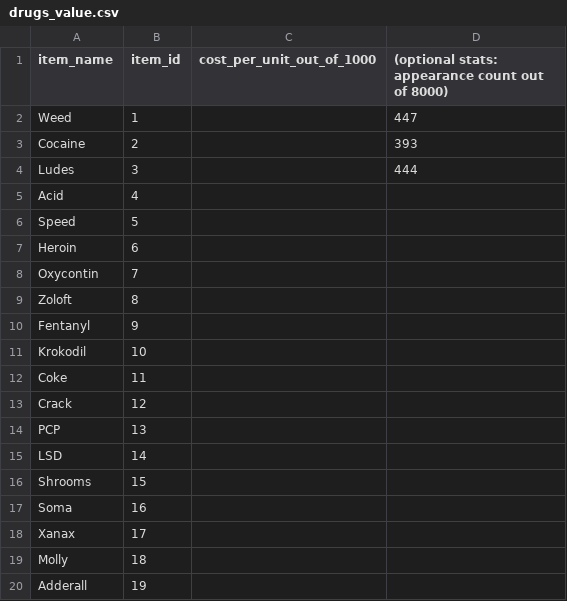
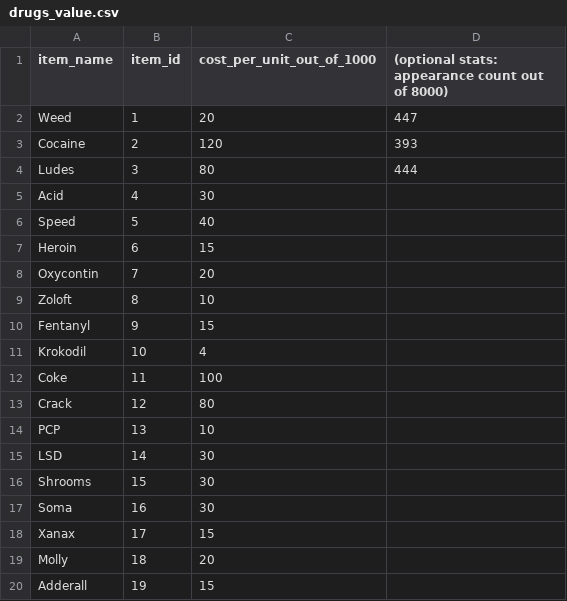
Before and after one commit to dopedao/RYO, a CSV file: mappings/drugs_value.csv, drawn as a sheet.

```diff
--- a/mappings/drugs_value.csv
+++ b/mappings/drugs_value.csv
@@ -1,20 +1,20 @@
 item_name,item_id,cost_per_unit_out_of_1000,(optional stats: appearance count out of 8000)
-"Weed",1,,447
-"Cocaine",2,,393
-"Ludes",3,,444
-"Acid",4,,
-"Speed",5,,
-"Heroin",6,,
-"Oxycontin",7,,
-"Zoloft",8,,
-"Fentanyl",9,,
-"Krokodil",10,,
-"Coke",11,,
-"Crack",12,,
-"PCP",13,,
-"LSD",14,,
-"Shrooms",15,,
-"Soma",16,,
-"Xanax",17,,
-"Molly",18,,
-"Adderall",19,,
+Weed,1,20,447
+Cocaine,2,120,393
+Ludes,3,80,444
+Acid,4,30,
+Speed,5,40,
+Heroin,6,15,
+Oxycontin,7,20,
+Zoloft,8,10,
+Fentanyl,9,15,
+Krokodil,10,4,
+Coke,11,100,
+Crack,12,80,
+PCP,13,10,
+LSD,14,30,
+Shrooms,15,30,
+Soma,16,30,
+Xanax,17,15,
+Molly,18,20,
+Adderall,19,15,
```
Also changed, not shown: mappings/initial_markets_cost_rel_100.csv, mappings/initial_markets_quantity_rel_100.csv, 1 other file.
